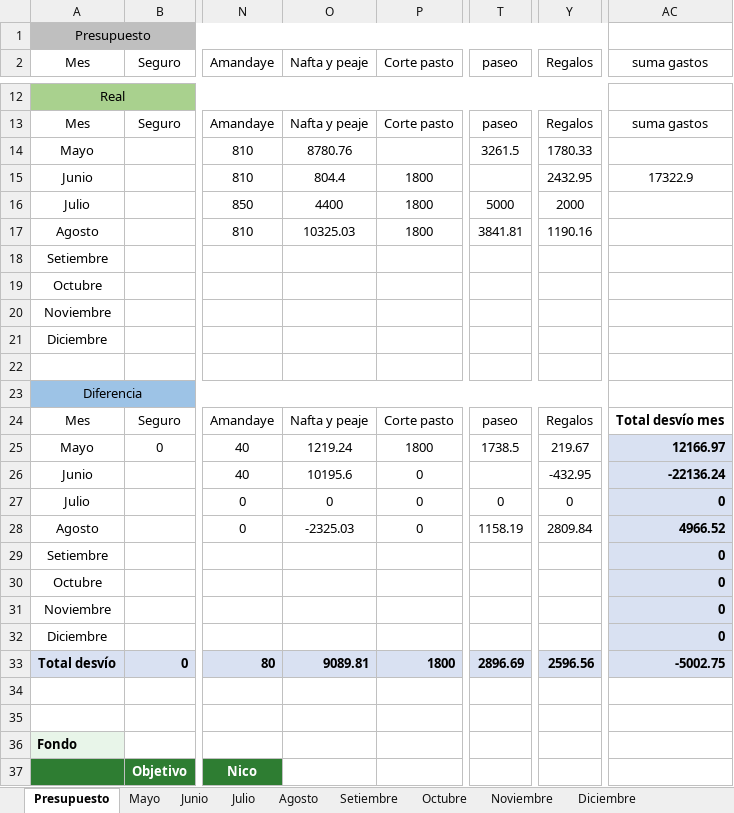
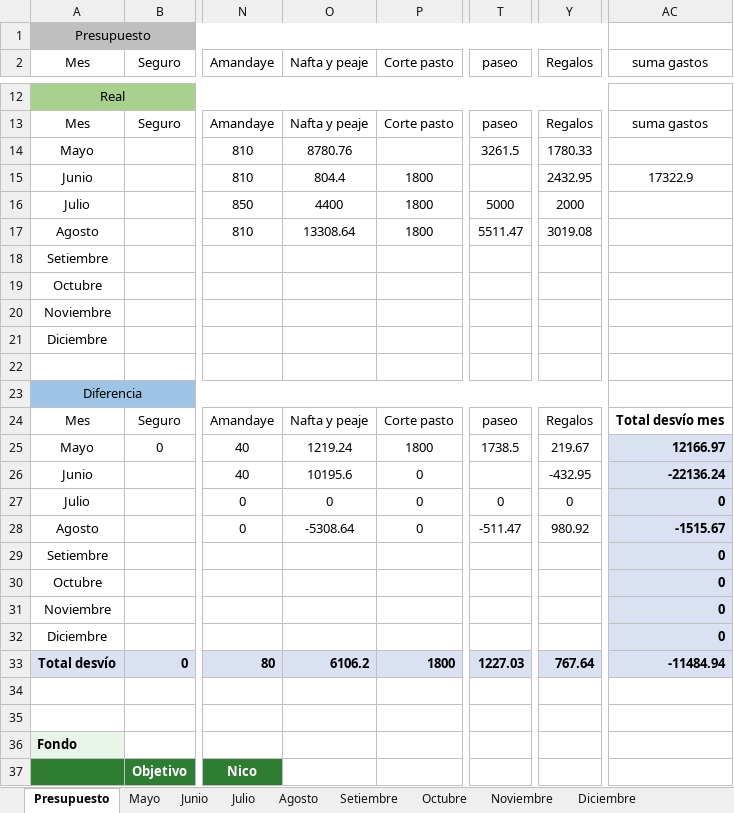
Before and after one commit to PersonalCasa/Presupuesto, an Excel workbook: Presupuesto_2026.xlsx, sheet Presupuesto, drawn as a sheet; only a part is shown, gaps mark what is left out; values as stored, in another font and other column widths than the file's, no borders; conditional formats not drawn; the diff names each change by its address in the sheet, - before the commit and + after, or states it on an @@ line.

Commit message:
Add files via upload

```diff
--- a/Presupuesto_2026.xlsx (sheet Presupuesto)
+++ b/Presupuesto_2026.xlsx (sheet Presupuesto)
-O17 (Nafta y peaje): 10325.03
+O17 (Nafta y peaje): 13308.64
-T17 (paseo): 3841.81
+T17 (paseo): 5511.47
-Y17 (Regalos): 1190.16
+Y17 (Regalos): 3019.08
-O28 (Nafta y peaje): -2325.03
+O28 (Nafta y peaje): -5308.64
-T28 (paseo): 1158.19
+T28 (paseo): -511.47
-Y28 (Regalos): 2809.84
+Y28 (Regalos): 980.92
-AC28 (suma gastos): 4966.52
+AC28 (suma gastos): -1515.67
-O33 (Nafta y peaje): 9089.81
+O33 (Nafta y peaje): 6106.2
-T33 (paseo): 2896.69
+T33 (paseo): 1227.03
-Y33 (Regalos): 2596.56
+Y33 (Regalos): 767.64
-AC33 (suma gastos): -5002.75
+AC33 (suma gastos): -11484.94
```
Also changed, not shown: sheet Agosto.
